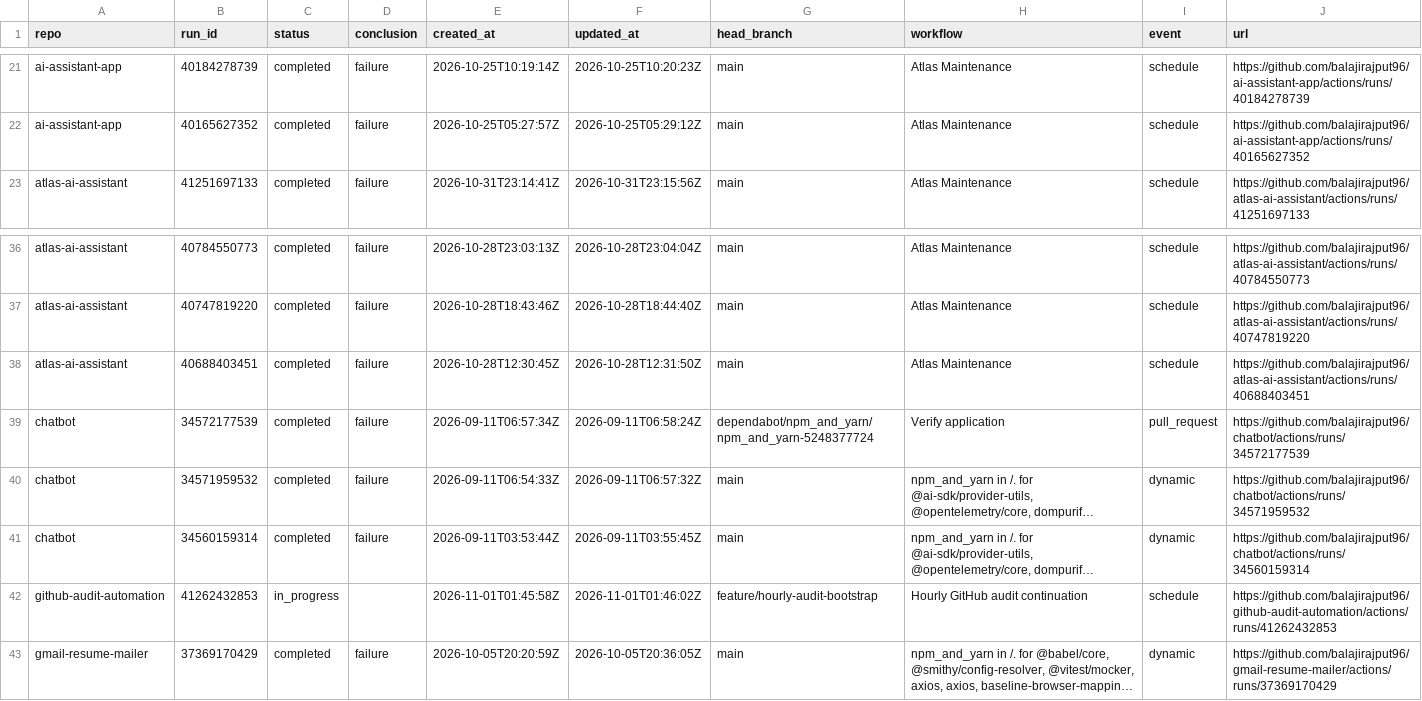
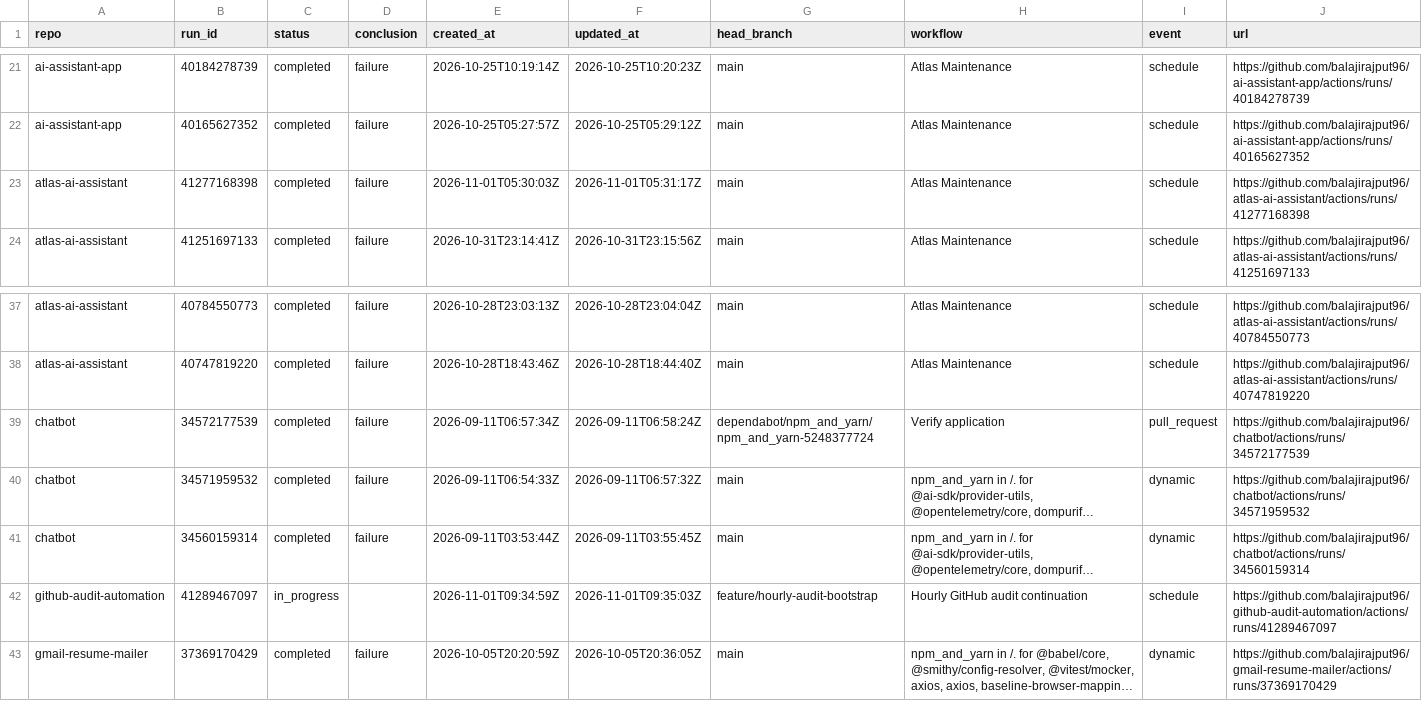
Before and after one commit to balajirajput96/github-audit-automation, a TSV file: artifacts/recent-failures.tsv, drawn as a sheet; only a part is shown, gaps mark what is left out; long unchanged cells end in …; removed rows and columns are numbered as before the commit, all else as after; the diff names each change by its address in the sheet, - before the commit and + after, or states it on an @@ line.

```diff
--- a/artifacts/recent-failures.tsv
+++ b/artifacts/recent-failures.tsv
+row 23: atlas-ai-assistant | 41277168398 | completed | failure | 2026-11-01T05:30:03Z | 2026-11-01T05:31:17Z | main | Atlas Maintenance | schedule | https://github.com/balajirajput96/atlas-ai-assistant/actions/runs/41277168398
-row 38: atlas-ai-assistant | 40688403451 | completed | failure | 2026-10-28T12:30:45Z | 2026-10-28T12:31:50Z | main | Atlas Maintenance | schedule | https://github.com/balajirajput96/atlas-ai-assistant/actions/runs/40688403451
-B42 (run_id): 41262432853
+B42 (run_id): 41289467097
-E42 (created_at): 2026-11-01T01:45:58Z
+E42 (created_at): 2026-11-01T09:34:59Z
-F42 (updated_at): 2026-11-01T01:46:02Z
+F42 (updated_at): 2026-11-01T09:35:03Z
-J42 (url): https://github.com/balajirajput96/github-audit-automation/actions/runs/41262432853
+J42 (url): https://github.com/balajirajput96/github-audit-automation/actions/runs/41289467097
```
Also changed, not shown: artifacts/recent-runs.tsv, artifacts/repos.tsv, 3 other files.
